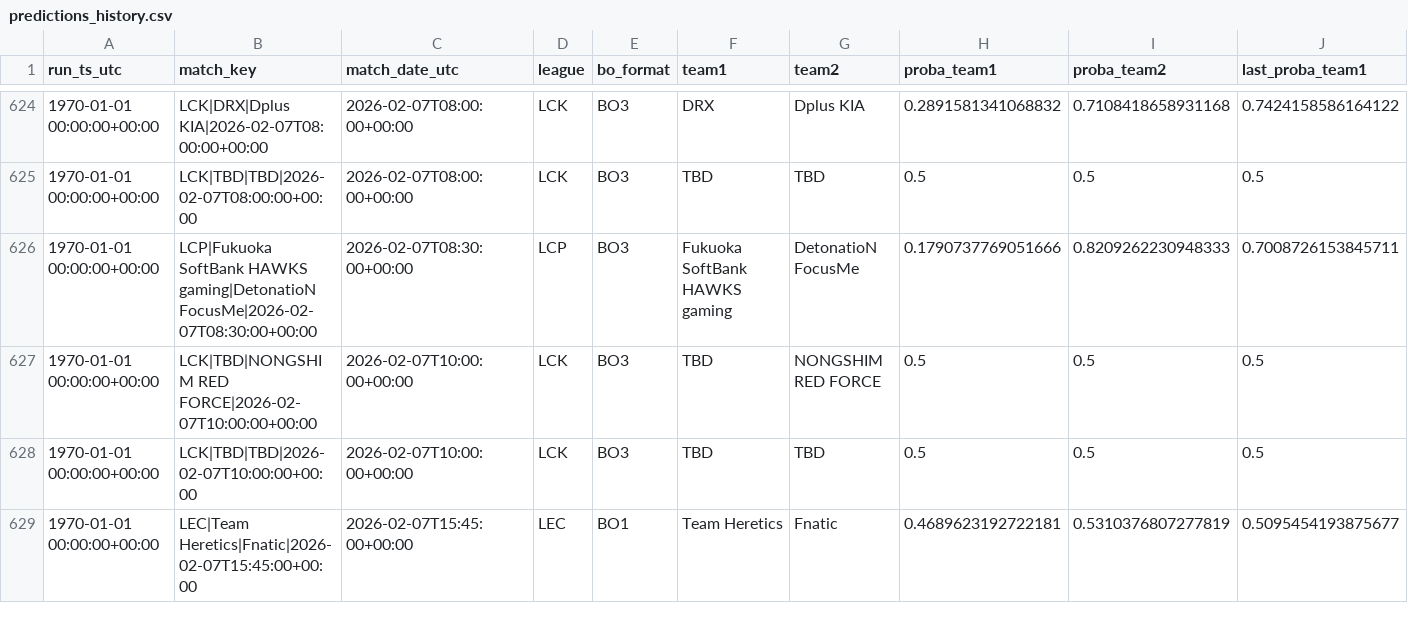
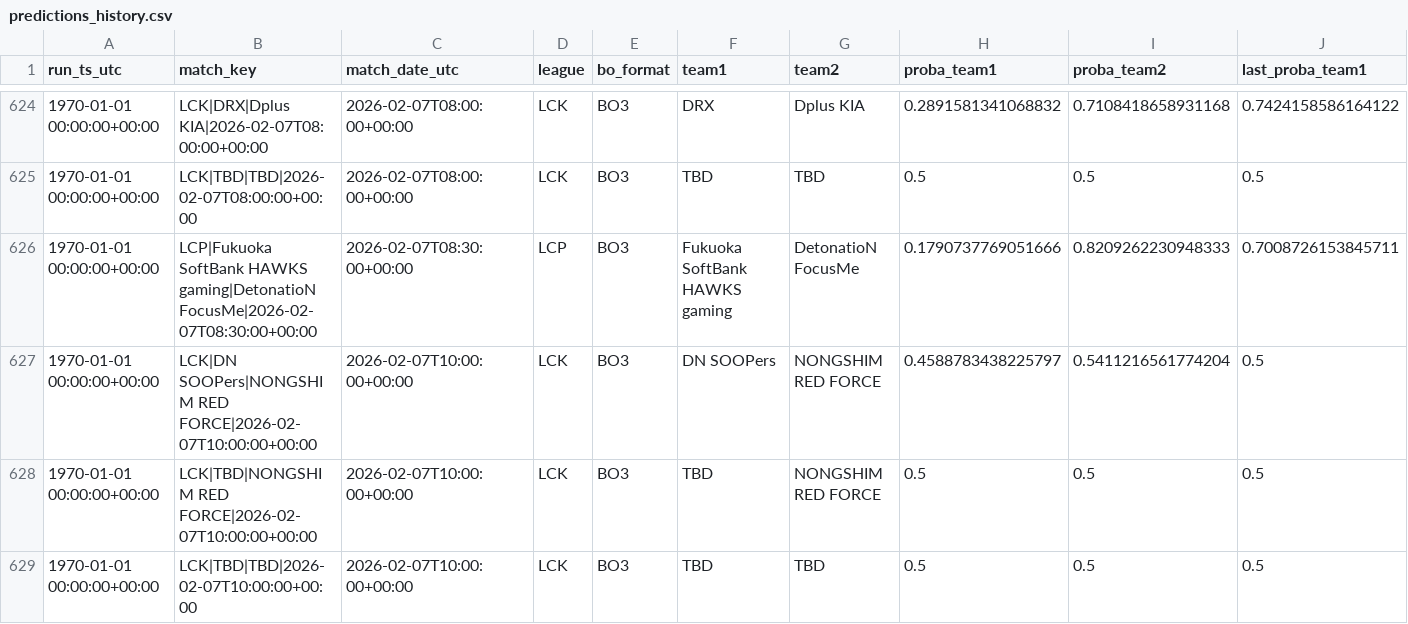
Before and after one commit to franc0510/streamlit-shine-sparkle, a CSV file: public/Documents/predictions_history.csv, drawn as a sheet; only a part is shown, gaps mark what is left out; the shorter side is filled out with more unchanged rows; rows hold the shown columns only; the diff covers the shown part only; the diff names each change by its address in the sheet, - before the commit and + after, or states it on an @@ line.

```diff
--- a/public/Documents/predictions_history.csv
+++ b/public/Documents/predictions_history.csv
+row 627: 1970-01-01 00:00:00+00:00 | LCK|DN SOOPers|NONGSHIM RED FORCE|2026-02-07T10:00:00+00:00 | 2026-02-07T10:00:00+00:00 | LCK | BO3 | DN SOOPers | NONGSHIM RED FORCE | 0.4588783438225797 | 0.5411216561774204 | 0.5
```
Also changed, not shown: 3 added rows and 6 edited cells elsewhere in this file, public/Documents/schedule_with_probs.csv, 1 other file.
